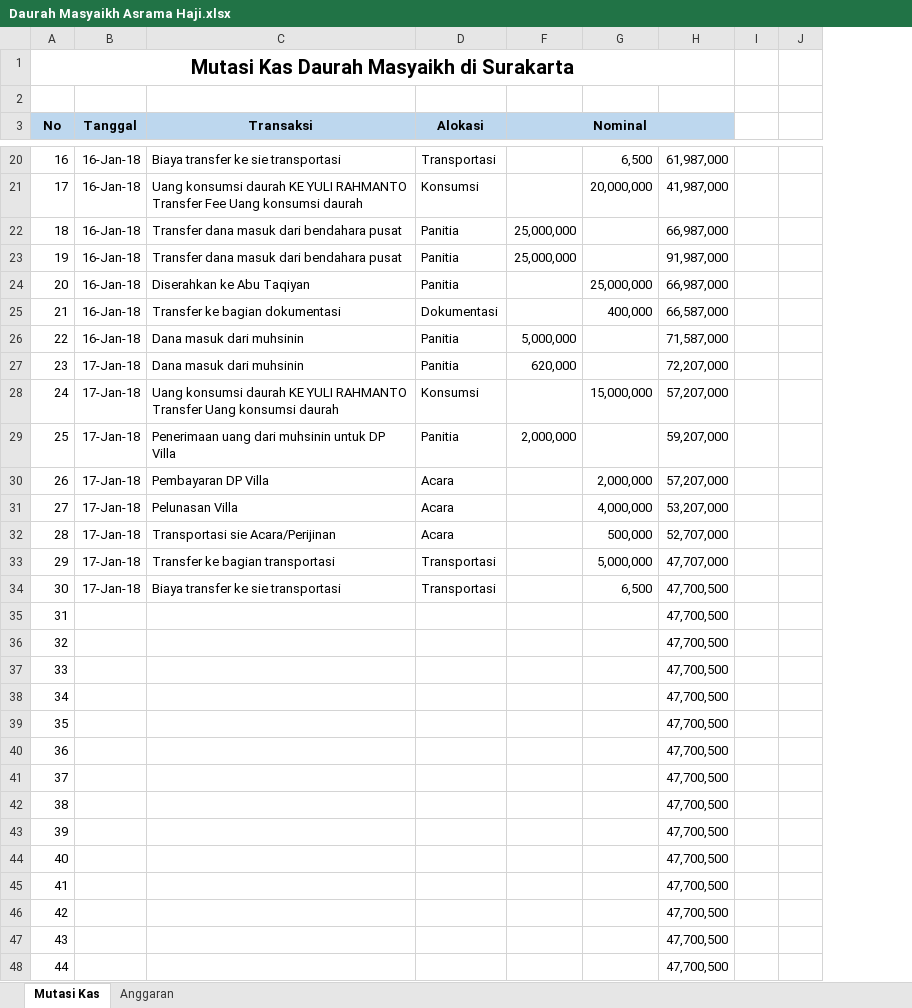
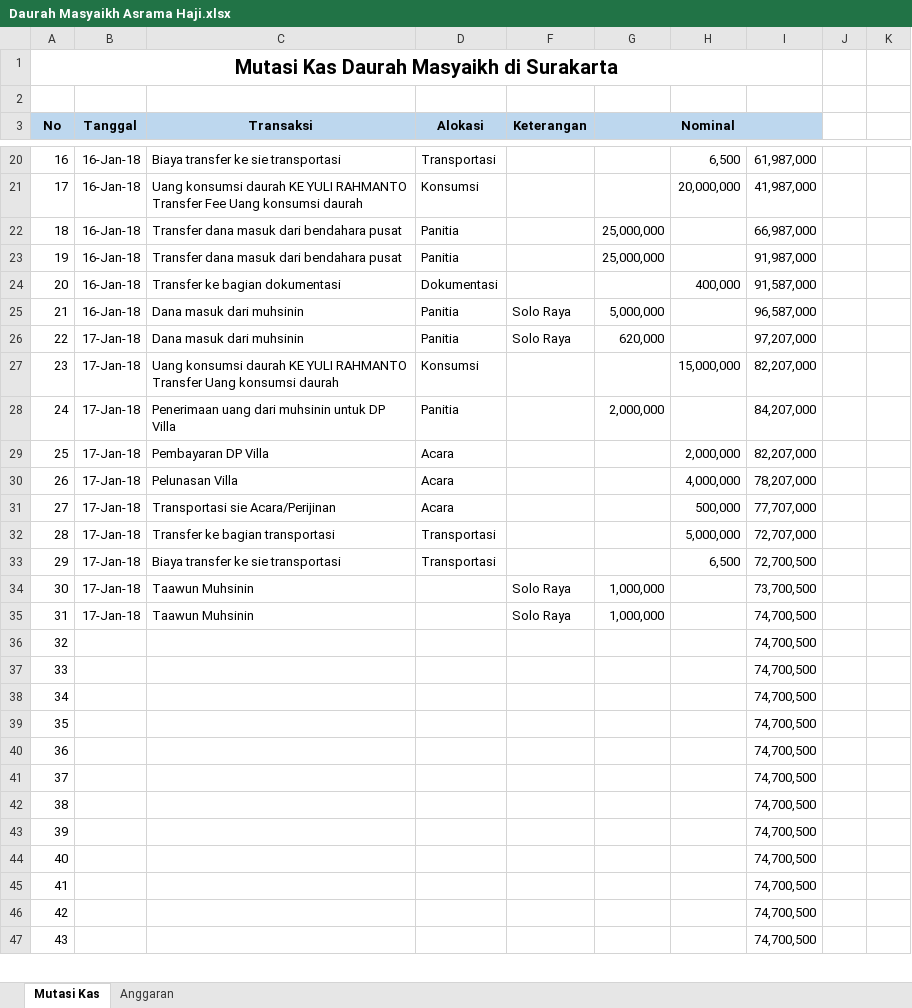
Before and after one commit to bagusprasojo/mds, an Excel workbook: Daurah Masyaikh Asrama Haji.xlsx, sheet Mutasi Kas, drawn as a sheet; only a part is shown, gaps mark what is left out; values as stored, in another font and other column widths than the file's, no borders; removed rows and columns are numbered as before the commit, all else as after; the diff covers the shown part only; the diff names each change by its address in the sheet, - before the commit and + after, or states it on an @@ line.

Commit message:
update dana daurah

```diff
--- a/Daurah Masyaikh Asrama Haji.xlsx (sheet Mutasi Kas)
+++ b/Daurah Masyaikh Asrama Haji.xlsx (sheet Mutasi Kas)
+column F (Keterangan), rows 25-26: Solo Raya | Solo Raya
-row 24: 20 | 16-Jan-18 | Diserahkan ke Abu Taqiyan | Panitia |  | 25,000,000 | 66,987,000
@@ column A (No) renumbered between rows 24 and 61 @@
-I24: 66,587,000
+I24: 91,587,000
-I25: 71,587,000
+I25: 96,587,000
-I26: 72,207,000
+I26: 97,207,000
-I27: 57,207,000
+I27: 82,207,000
-I28: 59,207,000
+I28: 84,207,000
-I29: 57,207,000
+I29: 82,207,000
-I30: 53,207,000
+I30: 78,207,000
-I31: 52,707,000
+I31: 77,707,000
-I32: 47,707,000
+I32: 72,707,000
-I33: 47,700,500
+I33: 72,700,500
-row 35: 31 |  |  |  |  |  | 47,700,500
-row 36: 32 |  |  |  |  |  | 47,700,500
+row 34: 30 | 17-Jan-18 | Taawun Muhsinin |  | Solo Raya | 1,000,000 |  | 73,700,500
+row 35: 31 | 17-Jan-18 | Taawun Muhsinin |  | Solo Raya | 1,000,000 |  | 74,700,500
-I36:I47: 47,700,500
+I36:I47: 74,700,500
```
Also changed, not shown: 1 added row, 1 removed row and 14 edited cells elsewhere in this sheet, formulas that keep their value.
